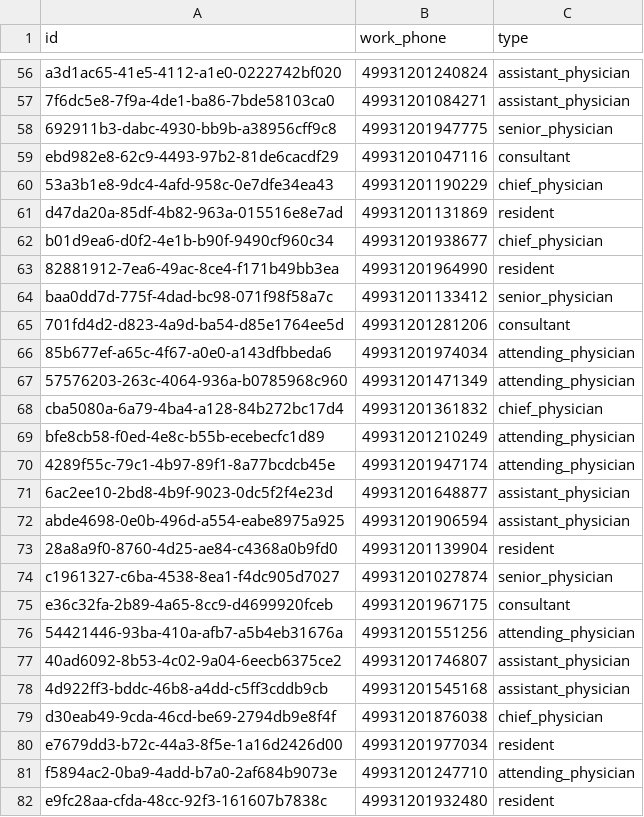
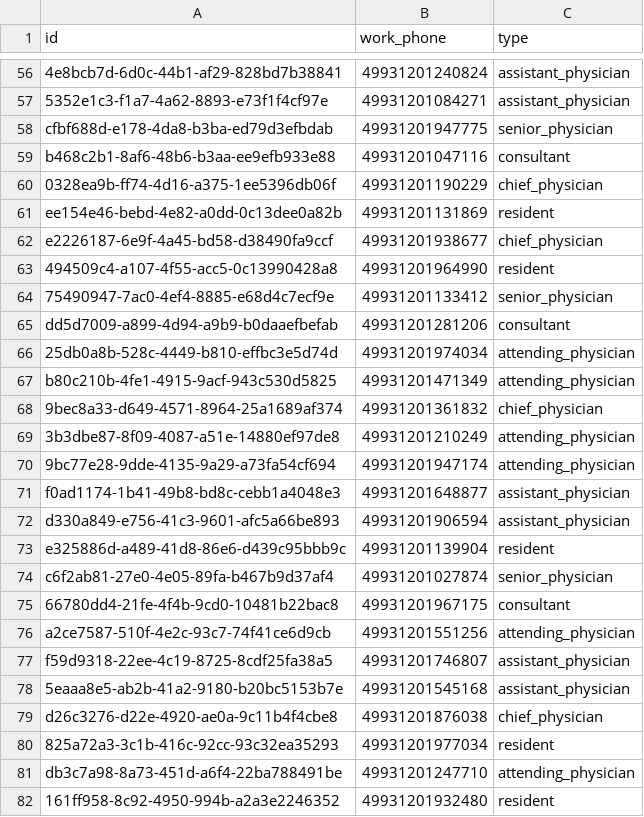
Before and after one commit to Gottschalk125/adt-documentation, a CSV file: tools/doctors.csv, drawn as a sheet; only a part is shown, gaps mark what is left out; the diff covers the shown part only; the diff names each change by its address in the sheet, - before the commit and + after, or states it on an @@ line.

```diff
--- a/tools/doctors.csv
+++ b/tools/doctors.csv
-A56 (id): a3d1ac65-41e5-4112-a1e0-0222742bf020
+A56 (id): 4e8bcb7d-6d0c-44b1-af29-828bd7b38841
-A57 (id): 7f6dc5e8-7f9a-4de1-ba86-7bde58103ca0
+A57 (id): 5352e1c3-f1a7-4a62-8893-e73f1f4cf97e
-A58 (id): 692911b3-dabc-4930-bb9b-a38956cff9c8
+A58 (id): cfbf688d-e178-4da8-b3ba-ed79d3efbdab
-A59 (id): ebd982e8-62c9-4493-97b2-81de6cacdf29
+A59 (id): b468c2b1-8af6-48b6-b3aa-ee9efb933e88
-A60 (id): 53a3b1e8-9dc4-4afd-958c-0e7dfe34ea43
+A60 (id): 0328ea9b-ff74-4d16-a375-1ee5396db06f
-A61 (id): d47da20a-85df-4b82-963a-015516e8e7ad
+A61 (id): ee154e46-bebd-4e82-a0dd-0c13dee0a82b
-A62 (id): b01d9ea6-d0f2-4e1b-b90f-9490cf960c34
+A62 (id): e2226187-6e9f-4a45-bd58-d38490fa9ccf
-A63 (id): 82881912-7ea6-49ac-8ce4-f171b49bb3ea
+A63 (id): 494509c4-a107-4f55-acc5-0c13990428a8
-A64 (id): baa0dd7d-775f-4dad-bc98-071f98f58a7c
+A64 (id): 75490947-7ac0-4ef4-8885-e68d4c7ecf9e
-A65 (id): 701fd4d2-d823-4a9d-ba54-d85e1764ee5d
+A65 (id): dd5d7009-a899-4d94-a9b9-b0daaefbefab
-A66 (id): 85b677ef-a65c-4f67-a0e0-a143dfbbeda6
+A66 (id): 25db0a8b-528c-4449-b810-effbc3e5d74d
-A67 (id): 57576203-263c-4064-936a-b0785968c960
+A67 (id): b80c210b-4fe1-4915-9acf-943c530d5825
-A68 (id): cba5080a-6a79-4ba4-a128-84b272bc17d4
+A68 (id): 9bec8a33-d649-4571-8964-25a1689af374
-A69 (id): bfe8cb58-f0ed-4e8c-b55b-ecebecfc1d89
+A69 (id): 3b3dbe87-8f09-4087-a51e-14880ef97de8
-A70 (id): 4289f55c-79c1-4b97-89f1-8a77bcdcb45e
+A70 (id): 9bc77e28-9dde-4135-9a29-a73fa54cf694
-A71 (id): 6ac2ee10-2bd8-4b9f-9023-0dc5f2f4e23d
+A71 (id): f0ad1174-1b41-49b8-bd8c-cebb1a4048e3
-A72 (id): abde4698-0e0b-496d-a554-eabe8975a925
+A72 (id): d330a849-e756-41c3-9601-afc5a66be893
-A73 (id): 28a8a9f0-8760-4d25-ae84-c4368a0b9fd0
+A73 (id): e325886d-a489-41d8-86e6-d439c95bbb9c
-A74 (id): c1961327-c6ba-4538-8ea1-f4dc905d7027
+A74 (id): c6f2ab81-27e0-4e05-89fa-b467b9d37af4
-A75 (id): e36c32fa-2b89-4a65-8cc9-d4699920fceb
+A75 (id): 66780dd4-21fe-4f4b-9cd0-10481b22bac8
-A76 (id): 54421446-93ba-410a-afb7-a5b4eb31676a
+A76 (id): a2ce7587-510f-4e2c-93c7-74f41ce6d9cb
-A77 (id): 40ad6092-8b53-4c02-9a04-6eecb6375ce2
+A77 (id): f59d9318-22ee-4c19-8725-8cdf25fa38a5
-A78 (id): 4d922ff3-bddc-46b8-a4dd-c5ff3cddb9cb
+A78 (id): 5eaaa8e5-ab2b-41a2-9180-b20bc5153b7e
-A79 (id): d30eab49-9cda-46cd-be69-2794db9e8f4f
+A79 (id): d26c3276-d22e-4920-ae0a-9c11b4f4cbe8
-A80 (id): e7679dd3-b72c-44a3-8f5e-1a16d2426d00
+A80 (id): 825a72a3-3c1b-416c-92cc-93c32ea35293
-A81 (id): f5894ac2-0ba9-4add-b7a0-2af684b9073e
+A81 (id): db3c7a98-8a73-451d-a6f4-22ba788491be
-A82 (id): e9fc28aa-cfda-48cc-92f3-161607b7838c
+A82 (id): 161ff958-8c92-4950-994b-a2a3e2246352
```
Also changed, not shown: 123 edited cells elsewhere in this file, tools/drugs.csv, tools/employees.csv, 24 other files.
